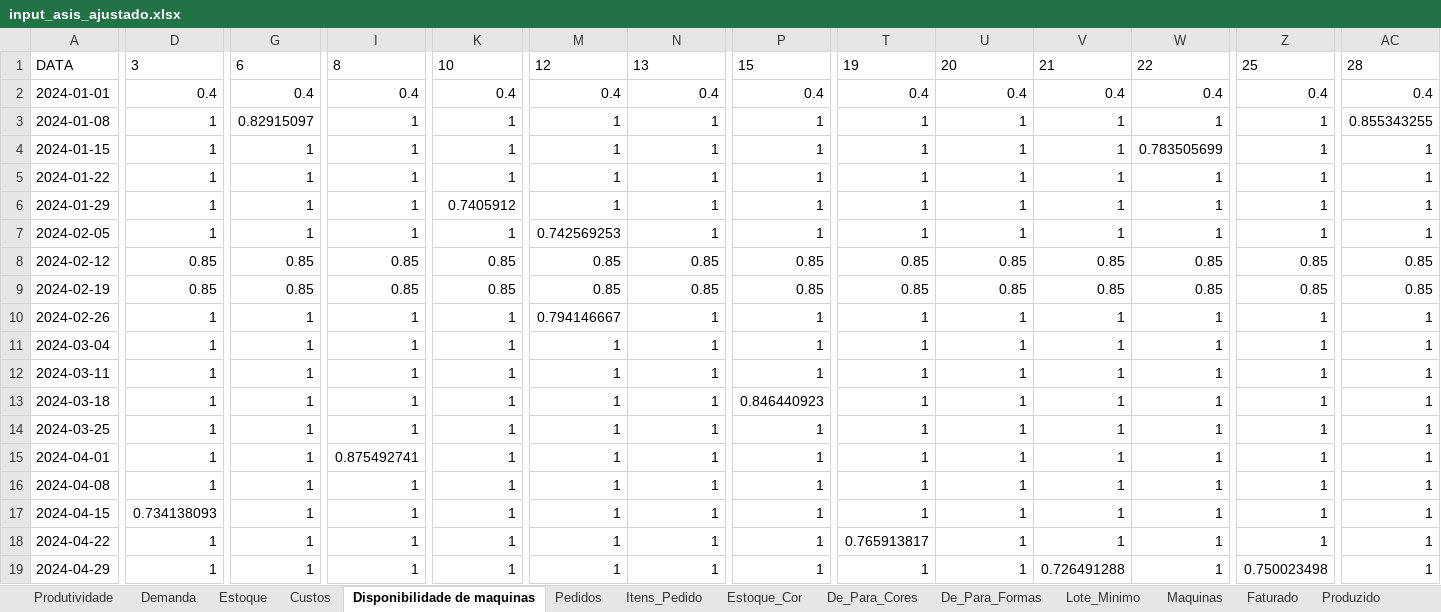
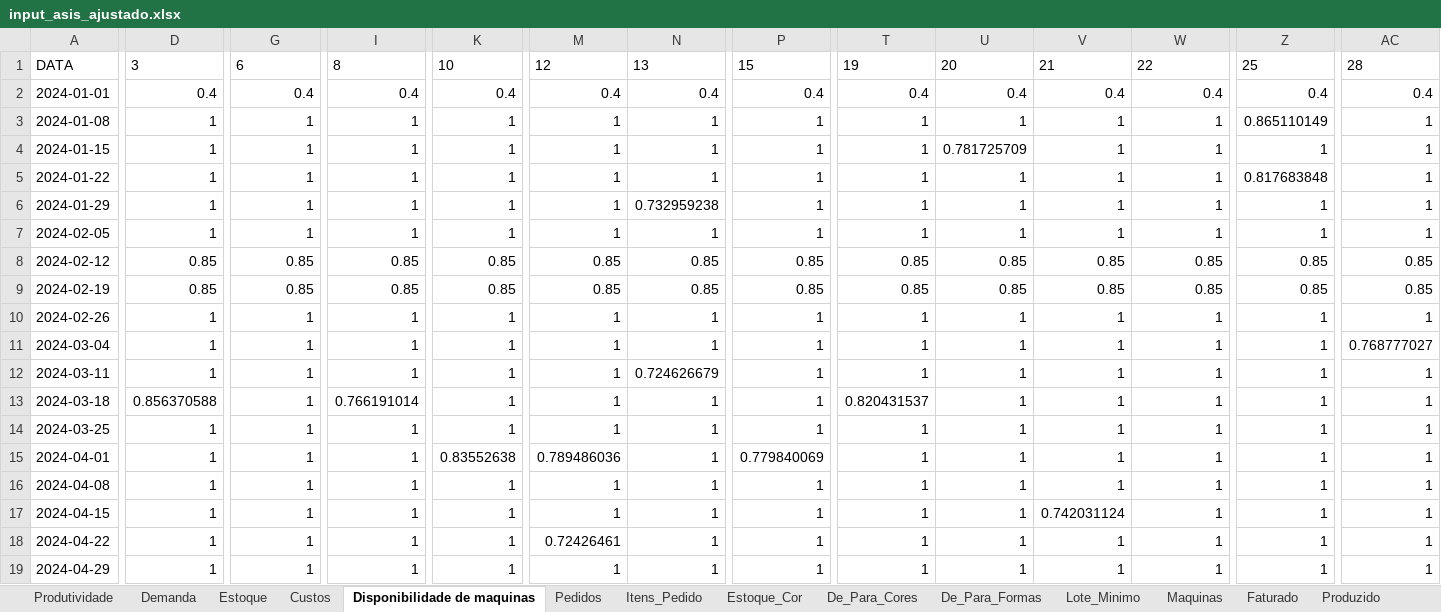
Before and after one commit to FelipePCapalbo/Riberball-LotSizingScheduling, an Excel workbook: data/input_asis_ajustado.xlsx, sheet Disponibilidade de maquinas, drawn as a sheet; only a part is shown, gaps mark what is left out; values as stored, in another font and other column widths than the file's, no borders; the diff covers the shown part only; the diff names each change by its address in the sheet, - before the commit and + after, or states it on an @@ line.

```diff
--- a/data/input_asis_ajustado.xlsx (sheet Disponibilidade de maquinas)
+++ b/data/input_asis_ajustado.xlsx (sheet Disponibilidade de maquinas)
-G3: 0.82915097
+G3: 1
-Z3: 1
+Z3: 0.865110149
-AC3: 0.855343255
+AC3: 1
-U4: 1
+U4: 0.781725709
-W4: 0.783505699
+W4: 1
-Z5: 1
+Z5: 0.817683848
-K6: 0.7405912
+K6: 1
-N6: 1
+N6: 0.732959238
-M7: 0.742569253
+M7: 1
-M10: 0.794146667
+M10: 1
-AC11: 1
+AC11: 0.768777027
-N12: 1
+N12: 0.724626679
-D13: 1
+D13: 0.856370588
-I13: 1
+I13: 0.766191014
-P13: 0.846440923
+P13: 1
-T13: 1
+T13: 0.820431537
-I15: 0.875492741
+I15: 1
-K15: 1
+K15: 0.83552638
-M15: 1
+M15: 0.789486036
-P15: 1
+P15: 0.779840069
-D17: 0.734138093
+D17: 1
-V17: 1
+V17: 0.742031124
-M18: 1
+M18: 0.72426461
-T18: 0.765913817
+T18: 1
-V19: 0.726491288
+V19: 1
-Z19: 0.750023498
+Z19: 1
```
Also changed, not shown: 155 edited cells elsewhere in this sheet, sheet Itens_Pedido, sheet Demanda, sheet Pedidos, data/instance_grande_P12_M20_T26.xlsx, data/instance_medio_P8_M12_T13.xlsx, 5 other files.
